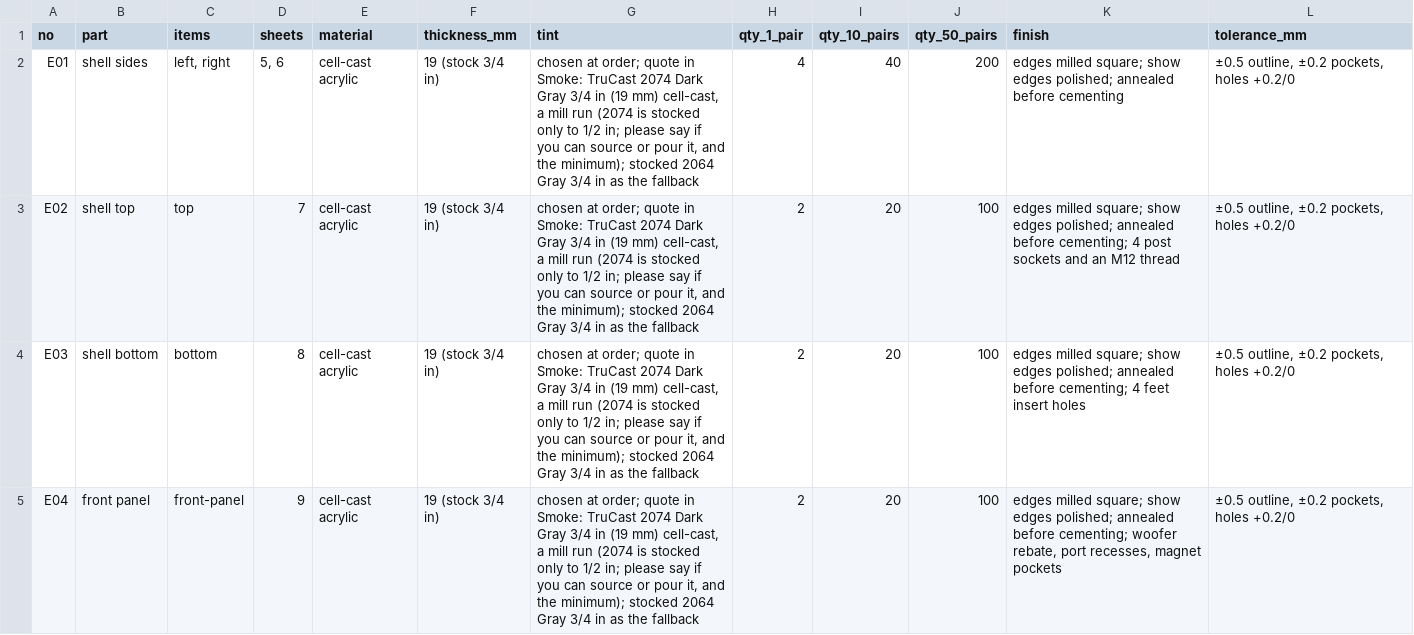
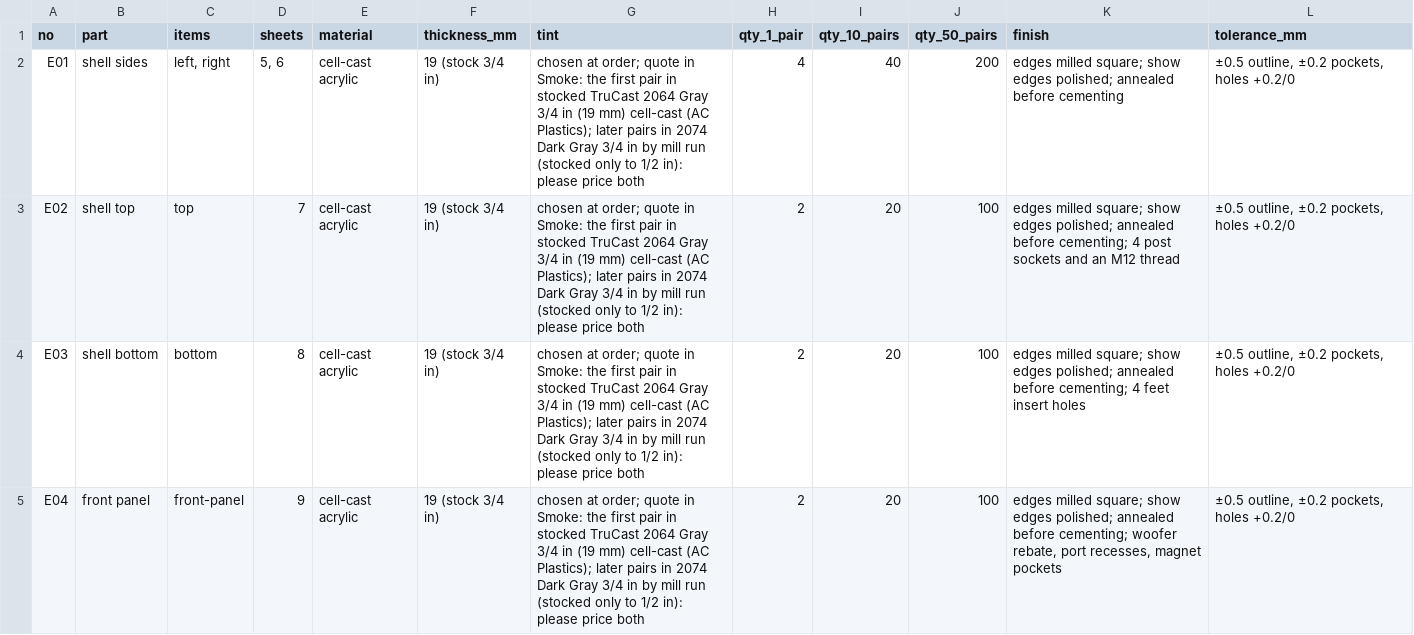
Before and after one commit to nathe-vink/earf, a CSV file: spinoffs/barkhorn/rfq/tropos/e-laminated-horn/parts.csv, drawn as a sheet; only a part is shown; the diff covers the shown part only.

```diff
--- a/spinoffs/barkhorn/rfq/tropos/e-laminated-horn/parts.csv
+++ b/spinoffs/barkhorn/rfq/tropos/e-laminated-horn/parts.csv
@@ -1,5 +1,5 @@
 no,part,items,sheets,material,thickness_mm,tint,qty_1_pair,qty_10_pairs,qty_50_pairs,finish,tolerance_mm
-E01,shell sides,"left, right","5, 6",cell-cast acrylic,19 (stock 3/4 in),"chosen at order; quote in Smoke: TruCast 2074 Dark Gray 3/4 in (19 mm) cell-cast, a mill run (2074 is stocked only to 1/2 in; please say if you can source or pour it, and the minimum); stocked 2064 Gray 3/4 in as the fallback",4,40,200,edges milled square; show edges polished; annealed before cementing,"±0.5 outline, ±0.2 pockets, holes +0.2/0"
-E02,shell top,top,7,cell-cast acrylic,19 (stock 3/4 in),"chosen at order; quote in Smoke: TruCast 2074 Dark Gray 3/4 in (19 mm) cell-cast, a mill run (2074 is stocked only to 1/2 in; please say if you can source or pour it, and the minimum); stocked 2064 Gray 3/4 in as the fallback",2,20,100,edges milled square; show edges polished; annealed before cementing; 4 post sockets and an M12 thread,"±0.5 outline, ±0.2 pockets, holes +0.2/0"
-E03,shell bottom,bottom,8,cell-cast acrylic,19 (stock 3/4 in),"chosen at order; quote in Smoke: TruCast 2074 Dark Gray 3/4 in (19 mm) cell-cast, a mill run (2074 is stocked only to 1/2 in; please say if you can source or pour it, and the minimum); stocked 2064 Gray 3/4 in as the fallback",2,20,100,edges milled square; show edges polished; annealed before cementing; 4 feet insert holes,"±0.5 outline, ±0.2 pockets, holes +0.2/0"
-E04,front panel,front-panel,9,cell-cast acrylic,19 (stock 3/4 in),"chosen at order; quote in Smoke: TruCast 2074 Dark Gray 3/4 in (19 mm) cell-cast, a mill run (2074 is stocked only to 1/2 in; please say if you can source or pour it, and the minimum); stocked 2064 Gray 3/4 in as the fallback",2,20,100,"edges milled square; show edges polished; annealed before cementing; woofer rebate, port recesses, magnet pockets","±0.5 outline, ±0.2 pockets, holes +0.2/0"
+E01,shell sides,"left, right","5, 6",cell-cast acrylic,19 (stock 3/4 in),chosen at order; quote in Smoke: the first pair in stocked TruCast 2064 Gray 3/4 in (19 mm) cell-cast (AC Plastics); later pairs in 2074 Dark Gray 3/4 in by mill run (stocked only to 1/2 in): please price both,4,40,200,edges milled square; show edges polished; annealed before cementing,"±0.5 outline, ±0.2 pockets, holes +0.2/0"
+E02,shell top,top,7,cell-cast acrylic,19 (stock 3/4 in),chosen at order; quote in Smoke: the first pair in stocked TruCast 2064 Gray 3/4 in (19 mm) cell-cast (AC Plastics); later pairs in 2074 Dark Gray 3/4 in by mill run (stocked only to 1/2 in): please price both,2,20,100,edges milled square; show edges polished; annealed before cementing; 4 post sockets and an M12 thread,"±0.5 outline, ±0.2 pockets, holes +0.2/0"
+E03,shell bottom,bottom,8,cell-cast acrylic,19 (stock 3/4 in),chosen at order; quote in Smoke: the first pair in stocked TruCast 2064 Gray 3/4 in (19 mm) cell-cast (AC Plastics); later pairs in 2074 Dark Gray 3/4 in by mill run (stocked only to 1/2 in): please price both,2,20,100,edges milled square; show edges polished; annealed before cementing; 4 feet insert holes,"±0.5 outline, ±0.2 pockets, holes +0.2/0"
+E04,front panel,front-panel,9,cell-cast acrylic,19 (stock 3/4 in),chosen at order; quote in Smoke: the first pair in stocked TruCast 2064 Gray 3/4 in (19 mm) cell-cast (AC Plastics); later pairs in 2074 Dark Gray 3/4 in by mill run (stocked only to 1/2 in): please price both,2,20,100,"edges milled square; show edges polished; annealed before cementing; woofer rebate, port recesses, magnet pockets","±0.5 outline, ±0.2 pockets, holes +0.2/0"
```
Also changed, not shown: 9 edited cells elsewhere in this file, 4 other files.
